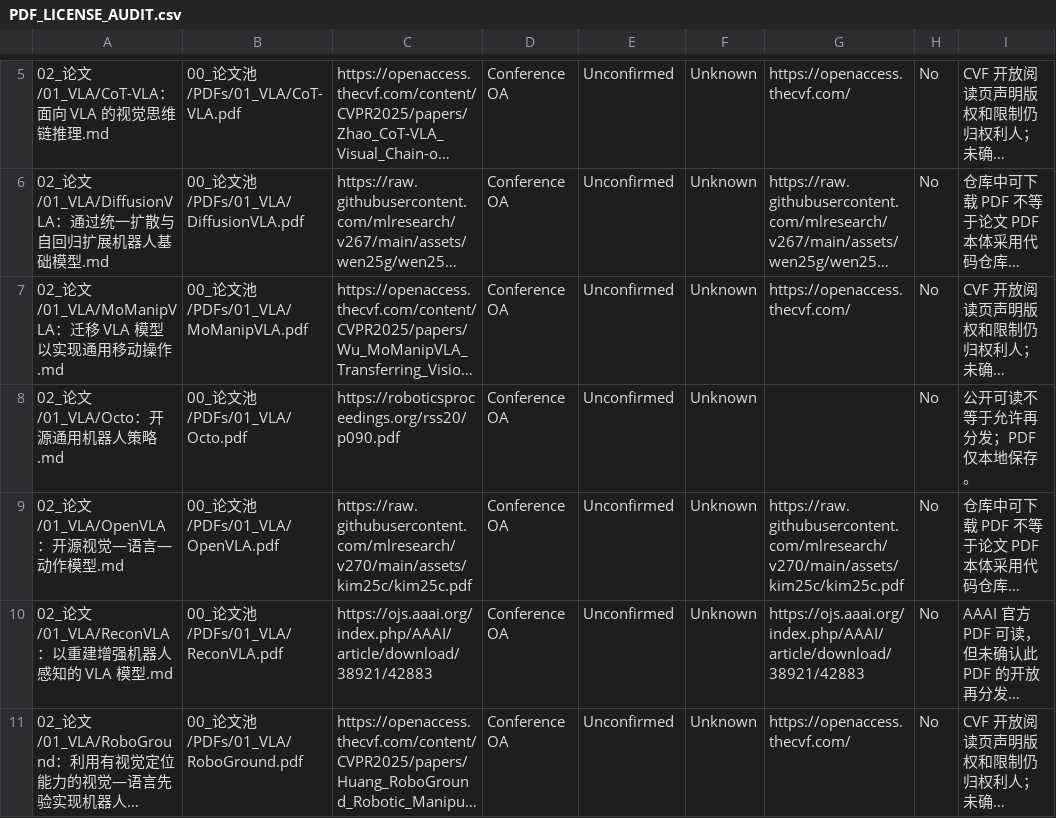
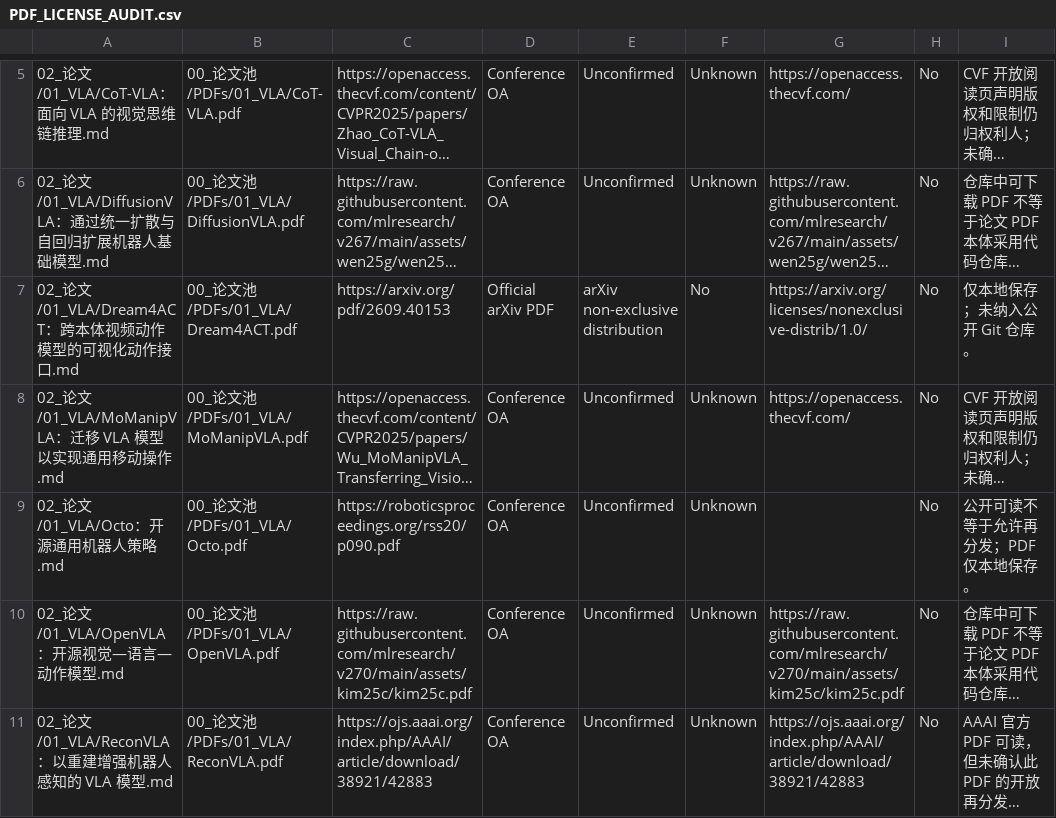
Before and after one commit to liwanxin200763/Robot_research, a CSV file: 00_论文池/PDFs/PDF_LICENSE_AUDIT.csv, drawn as a sheet; only a part is shown, gaps mark what is left out; the shorter side is filled out with more unchanged rows; long unchanged cells end in …; the diff names each change by its address in the sheet, - before the commit and + after, or states it on an @@ line.

```diff
--- a/00_论文池/PDFs/PDF_LICENSE_AUDIT.csv
+++ b/00_论文池/PDFs/PDF_LICENSE_AUDIT.csv
+row 7: 02_论文/01_VLA/Dream4ACT：跨本体视频动作模型的可视化动作接口.md | 00_论文池/PDFs/01_VLA/Dream4ACT.pdf | https://arxiv.org/pdf/2609.40153 | Official arXiv PDF | arXiv non-exclusive distribution | No | https://arxiv.org/licenses/nonexclusive-distrib/1.0/ | No | 仅本地保存；未纳入公开 Git 仓库。
```
Also changed, not shown: .maintenance/reading/summary_progress.csv, 00_论文池/PDFs/PDF_INDEX.csv, 3 other files.
